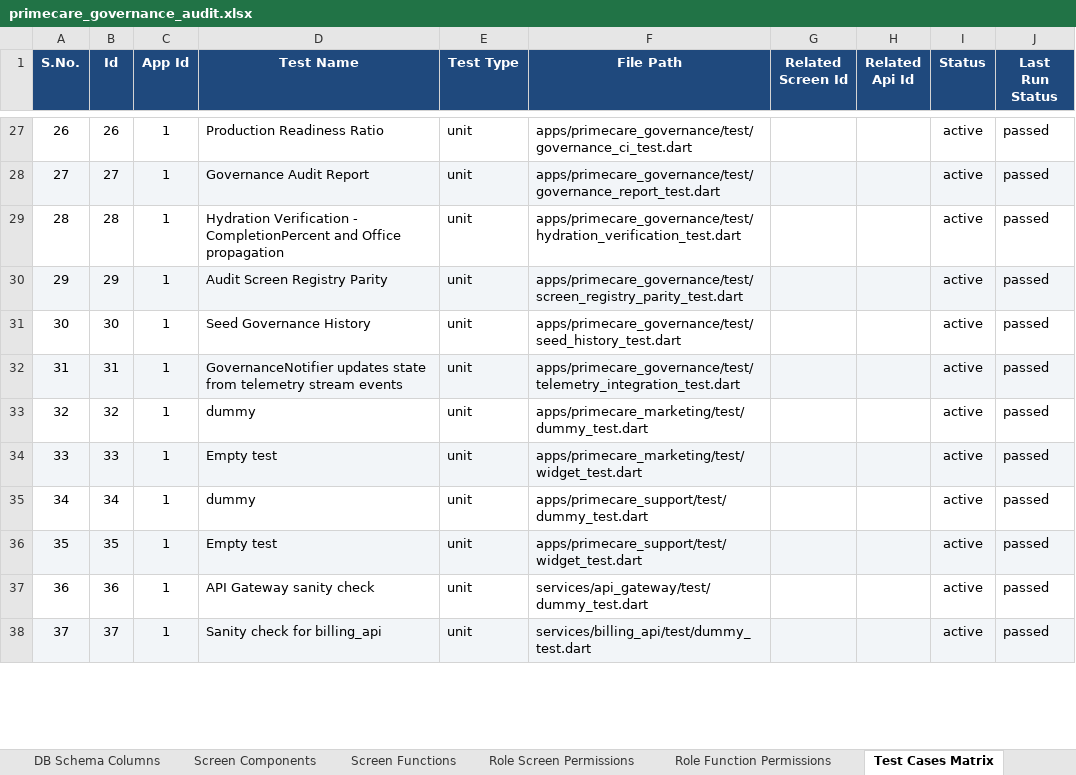
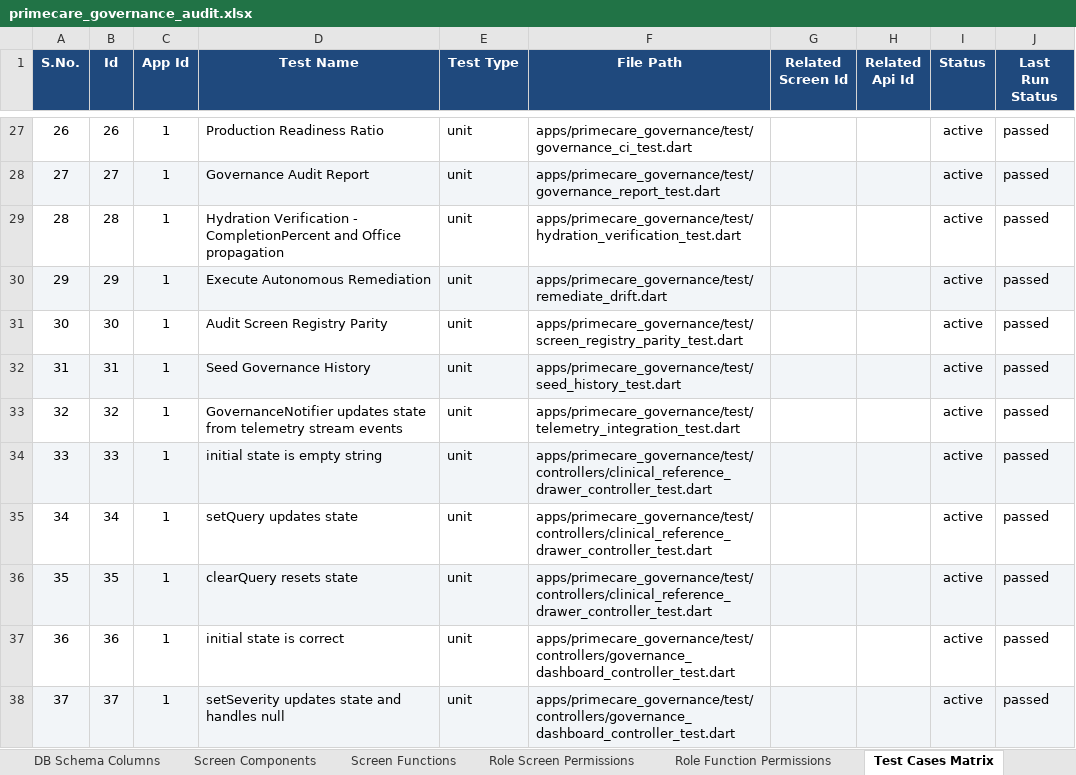
Before and after one commit to shaikhrais/primecare-platform, an Excel workbook: .agents/governance/primecare_governance_audit.xlsx, sheet Test Cases Matrix, drawn as a sheet; only a part is shown, gaps mark what is left out; values as stored, in another font and other column widths than the file's, no borders; the diff covers the shown part only; the diff names each change by its address in the sheet, - before the commit and + after, or states it on an @@ line.

Commit message:
feat: implement Clean Architecture / MVC file categorizations inside governance sweep

```diff
--- a/.agents/governance/primecare_governance_audit.xlsx (sheet Test Cases Matrix)
+++ b/.agents/governance/primecare_governance_audit.xlsx (sheet Test Cases Matrix)
-D30 (Test Name): Audit Screen Registry Parity
+D30 (Test Name): Execute Autonomous Remediation
-F30 (File Path): apps/primecare_governance/test/screen_registry_parity_test.dart
+F30 (File Path): apps/primecare_governance/test/remediate_drift.dart
-D31 (Test Name): Seed Governance History
+D31 (Test Name): Audit Screen Registry Parity
-F31 (File Path): apps/primecare_governance/test/seed_history_test.dart
+F31 (File Path): apps/primecare_governance/test/screen_registry_parity_test.dart
-D32 (Test Name): GovernanceNotifier updates state from telemetry stream events
+D32 (Test Name): Seed Governance History
-F32 (File Path): apps/primecare_governance/test/telemetry_integration_test.dart
+F32 (File Path): apps/primecare_governance/test/seed_history_test.dart
-D33 (Test Name): dummy
+D33 (Test Name): GovernanceNotifier updates state from telemetry stream events
-F33 (File Path): apps/primecare_marketing/test/dummy_test.dart
+F33 (File Path): apps/primecare_governance/test/telemetry_integration_test.dart
-D34 (Test Name): Empty test
+D34 (Test Name): initial state is empty string
-F34 (File Path): apps/primecare_marketing/test/widget_test.dart
+F34 (File Path): apps/primecare_governance/test/controllers/clinical_reference_drawer_controller_test.dart
-D35 (Test Name): dummy
+D35 (Test Name): setQuery updates state
-F35 (File Path): apps/primecare_support/test/dummy_test.dart
+F35 (File Path): apps/primecare_governance/test/controllers/clinical_reference_drawer_controller_test.dart
-D36 (Test Name): Empty test
+D36 (Test Name): clearQuery resets state
-F36 (File Path): apps/primecare_support/test/widget_test.dart
+F36 (File Path): apps/primecare_governance/test/controllers/clinical_reference_drawer_controller_test.dart
-D37 (Test Name): API Gateway sanity check
+D37 (Test Name): initial state is correct
-F37 (File Path): services/api_gateway/test/dummy_test.dart
+F37 (File Path): apps/primecare_governance/test/controllers/governance_dashboard_controller_test.dart
-D38 (Test Name): Sanity check for billing_api
+D38 (Test Name): setSeverity updates state and handles null
-F38 (File Path): services/billing_api/test/dummy_test.dart
+F38 (File Path): apps/primecare_governance/test/controllers/governance_dashboard_controller_test.dart
```
Also changed, not shown: 18 added rows and 26 edited cells elsewhere in this sheet, sheet Code Files Catalog, sheet Universal Dependencies, sheet Package Files, sheet API Endpoints, sheet Drift Findings Ledger, sheet AI Tasks Backlog, 10 more sheets, 3 other files.
